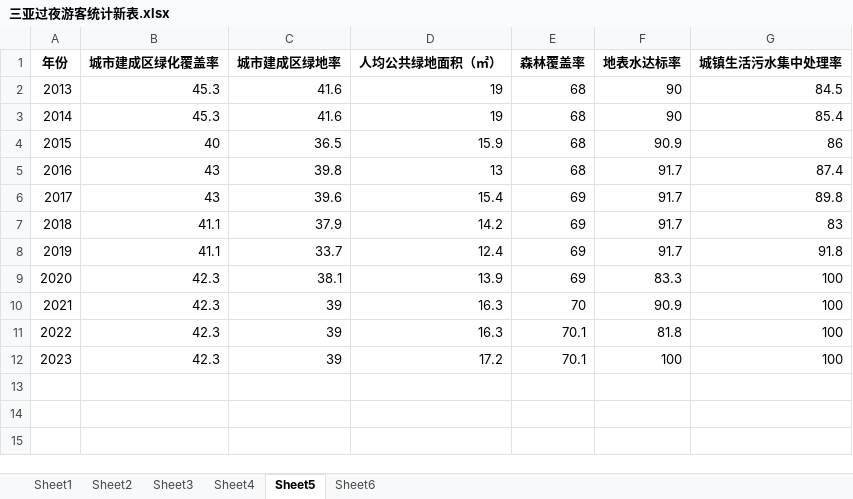
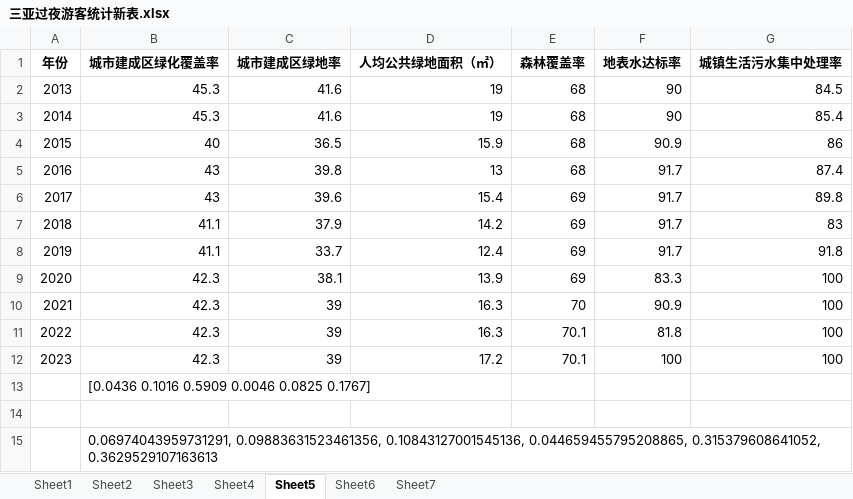
Before and after one commit to peterzhao23/MATH-MODELING, an Excel workbook: 三亚过夜游客统计新表.xlsx, sheet Sheet5, drawn as a sheet; values as stored, in another font and other column widths than the file's, no borders; the diff names each change by its address in the sheet, - before the commit and + after, or states it on an @@ line.

```diff
--- a/三亚过夜游客统计新表.xlsx (sheet Sheet5)
+++ b/三亚过夜游客统计新表.xlsx (sheet Sheet5)
+sheet tab: Sheet7
+row 13:  | [0.0436 0.1016 0.5909 0.0046 0.0825 0.1767]
+row 14: (empty)
+row 15:  | 0.06974043959731291, 0.09883631523461356, 0.10843127001545136, 0.044659455795208865, 0.315379608641052, 0.3629529107163613
```
Also changed, not shown: sheet Sheet6, sheet Sheet3, 9 other files.
